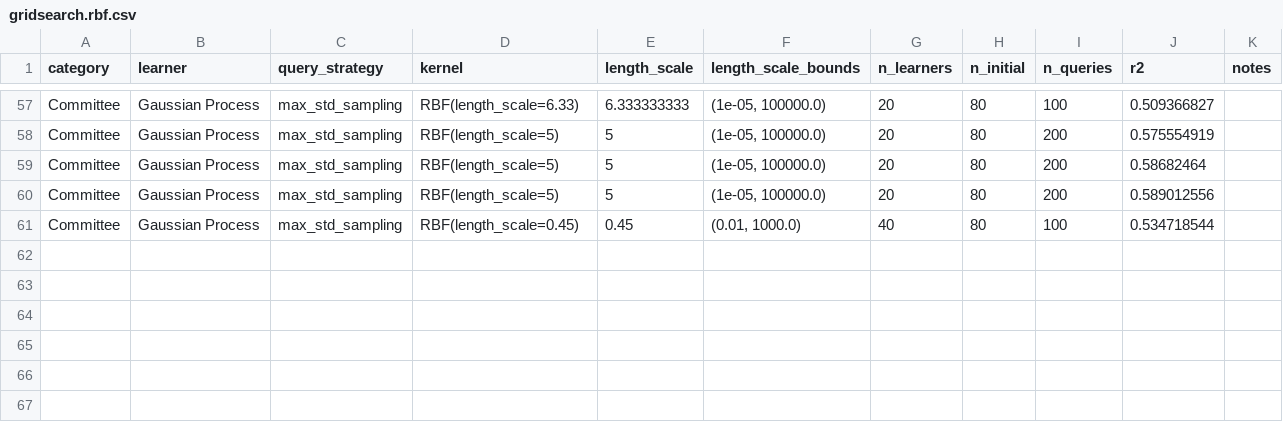
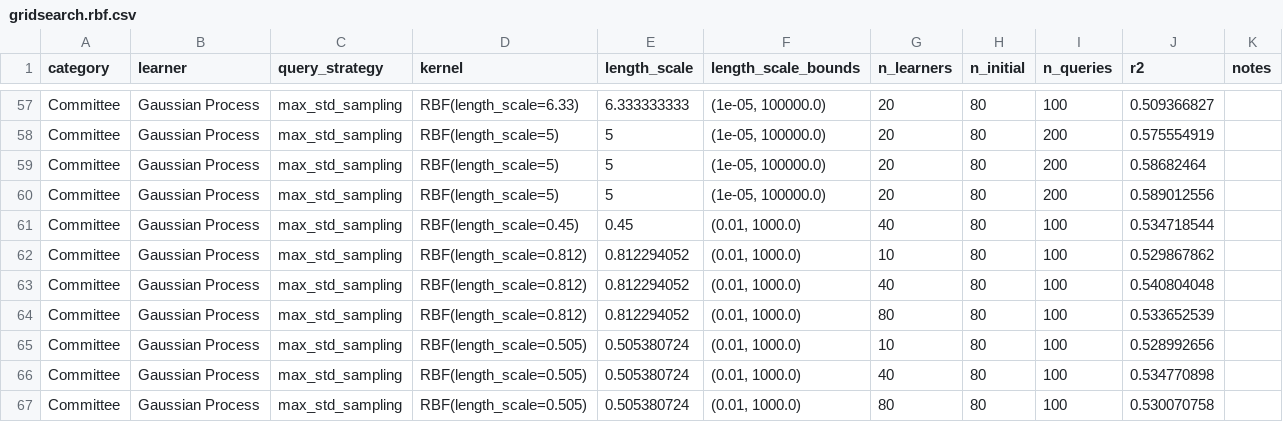
Before and after one commit to ryanquinnnelson/CMU-02750-Peptide-Design-using-Bayesian-Optimization, a CSV file: data/gridsearch.rbf.csv, drawn as a sheet; only a part is shown, gaps mark what is left out.

```diff
--- a/data/gridsearch.rbf.csv
+++ b/data/gridsearch.rbf.csv
@@ -61 +61,7 @@ Committee,Gaussian Process,max_std_sampling,RBF(length_scale=5),5,"(1e-05, 10000
 Committee,Gaussian Process,max_std_sampling,RBF(length_scale=0.45),0.45,"(0.01, 1000.0)",40,80,100,0.534718544,
+Committee,Gaussian Process,max_std_sampling,RBF(length_scale=0.812),0.812294052,"(0.01, 1000.0)",10,80,100,0.529867862,
+Committee,Gaussian Process,max_std_sampling,RBF(length_scale=0.812),0.812294052,"(0.01, 1000.0)",40,80,100,0.540804048,
+Committee,Gaussian Process,max_std_sampling,RBF(length_scale=0.812),0.812294052,"(0.01, 1000.0)",80,80,100,0.533652539,
+Committee,Gaussian Process,max_std_sampling,RBF(length_scale=0.505),0.505380724,"(0.01, 1000.0)",10,80,100,0.528992656,
+Committee,Gaussian Process,max_std_sampling,RBF(length_scale=0.505),0.505380724,"(0.01, 1000.0)",40,80,100,0.534770898,
+Committee,Gaussian Process,max_std_sampling,RBF(length_scale=0.505),0.505380724,"(0.01, 1000.0)",80,80,100,0.530070758,
```
Also changed, not shown: 2 other files.
